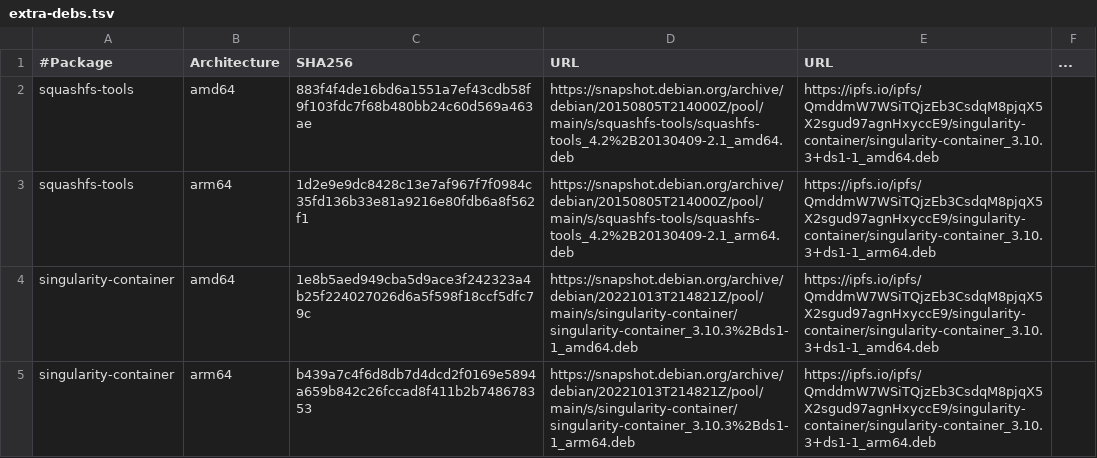
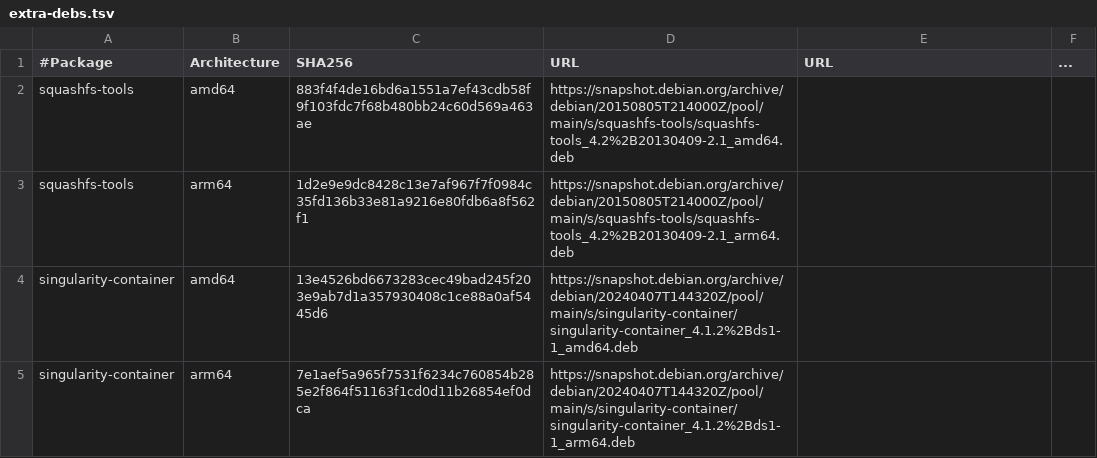
Before and after one commit to DataBiosphere/toil, a TSV file: docker/extra-debs.tsv, drawn as a sheet.

```diff
--- a/docker/extra-debs.tsv
+++ b/docker/extra-debs.tsv
@@ -1,5 +1,5 @@
 #Package	Architecture	SHA256	URL	URL	...
-squashfs-tools	amd64	883f4f4de16bd6a1551a7ef43cdb58f9f103fdc7f68b480bb24c60d569a463ae	https://snapshot.debian.org/archive/debian/20150805T214000Z/pool/main/s/squashfs-tools/squashfs-tools_4.2%2B20130409-2.1_amd64.deb	https://ipfs.io/ipfs/QmddmW7WSiTQjzEb3CsdqM8pjqX5X2sgud97agnHxyccE9/singularity-container/singularity-container_3.10.3+ds1-1_amd64.deb
-squashfs-tools	arm64	1d2e9e9dc8428c13e7af967f7f0984c35fd136b33e81a9216e80fdb6a8f562f1	https://snapshot.debian.org/archive/debian/20150805T214000Z/pool/main/s/squashfs-tools/squashfs-tools_4.2%2B20130409-2.1_arm64.deb	https://ipfs.io/ipfs/QmddmW7WSiTQjzEb3CsdqM8pjqX5X2sgud97agnHxyccE9/singularity-container/singularity-container_3.10.3+ds1-1_arm64.deb
-singularity-container	amd64	1e8b5aed949cba5d9ace3f242323a4b25f224027026d6a5f598f18ccf5dfc79c	https://snapshot.debian.org/archive/debian/20221013T214821Z/pool/main/s/singularity-container/singularity-container_3.10.3%2Bds1-1_amd64.deb	https://ipfs.io/ipfs/QmddmW7WSiTQjzEb3CsdqM8pjqX5X2sgud97agnHxyccE9/singularity-container/singularity-container_3.10.3+ds1-1_amd64.deb
-singularity-container	arm64	b439a7c4f6d8db7d4dcd2f0169e5894a659b842c26fccad8f411b2b748678353	https://snapshot.debian.org/archive/debian/20221013T214821Z/pool/main/s/singularity-container/singularity-container_3.10.3%2Bds1-1_arm64.deb	https://ipfs.io/ipfs/QmddmW7WSiTQjzEb3CsdqM8pjqX5X2sgud97agnHxyccE9/singularity-container/singularity-container_3.10.3+ds1-1_arm64.deb
+squashfs-tools	amd64	883f4f4de16bd6a1551a7ef43cdb58f9f103fdc7f68b480bb24c60d569a463ae	https://snapshot.debian.org/archive/debian/20150805T214000Z/pool/main/s/squashfs-tools/squashfs-tools_4.2%2B20130409-2.1_amd64.deb
+squashfs-tools	arm64	1d2e9e9dc8428c13e7af967f7f0984c35fd136b33e81a9216e80fdb6a8f562f1	https://snapshot.debian.org/archive/debian/20150805T214000Z/pool/main/s/squashfs-tools/squashfs-tools_4.2%2B20130409-2.1_arm64.deb
+singularity-container	amd64	13e4526bd6673283cec49bad245f203e9ab7d1a357930408c1ce88a0af5445d6	https://snapshot.debian.org/archive/debian/20240407T144320Z/pool/main/s/singularity-container/singularity-container_4.1.2%2Bds1-1_amd64.deb
+singularity-container	arm64	7e1aef5a965f7531f6234c760854b285e2f864f51163f1cd0d11b26854ef0dca	https://snapshot.debian.org/archive/debian/20240407T144320Z/pool/main/s/singularity-container/singularity-container_4.1.2%2Bds1-1_arm64.deb
```
Also changed, not shown: 18 other files.
